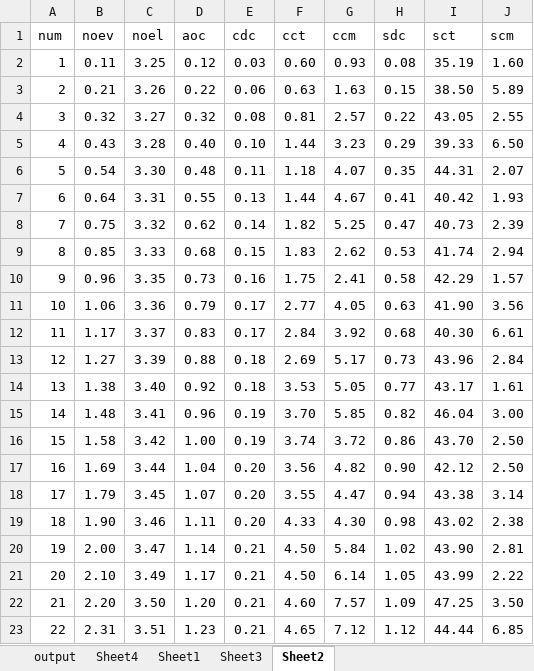
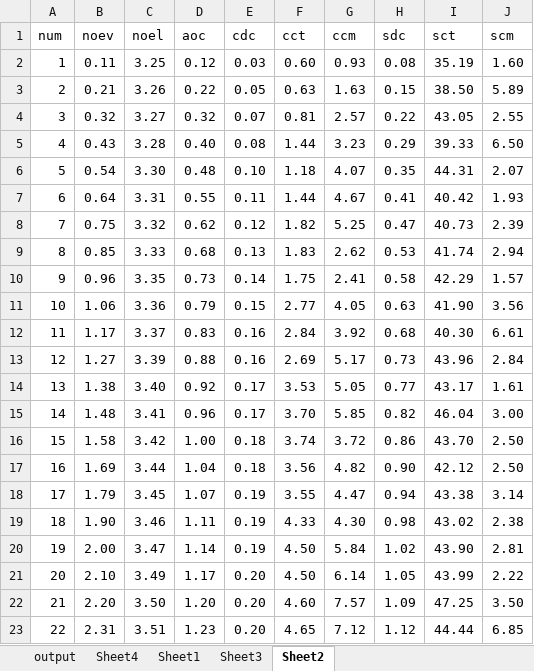
Before and after one commit to alfa-ryano/THESIS, an Excel workbook: data/move.xlsx, sheet Sheet2, drawn as a sheet; values as stored, in another font and other column widths than the file's, no borders; the diff names each change by its address in the sheet, - before the commit and + after, or states it on an @@ line.

```diff
--- a/data/move.xlsx (sheet Sheet2)
+++ b/data/move.xlsx (sheet Sheet2)
-E3 (cdc): 0.06
+E3 (cdc): 0.05
-E4 (cdc): 0.08
+E4 (cdc): 0.07
-E5 (cdc): 0.10
+E5 (cdc): 0.08
-E6 (cdc): 0.11
+E6 (cdc): 0.10
-E7 (cdc): 0.13
+E7 (cdc): 0.11
-E8 (cdc): 0.14
+E8 (cdc): 0.12
-E9 (cdc): 0.15
+E9 (cdc): 0.13
-E10 (cdc): 0.16
+E10 (cdc): 0.14
-E11 (cdc): 0.17
+E11 (cdc): 0.15
-E12 (cdc): 0.17
+E12 (cdc): 0.16
-E13 (cdc): 0.18
+E13 (cdc): 0.16
-E14 (cdc): 0.18
+E14 (cdc): 0.17
-E15 (cdc): 0.19
+E15 (cdc): 0.17
-E16 (cdc): 0.19
+E16 (cdc): 0.18
-E17 (cdc): 0.20
+E17 (cdc): 0.18
-E18:E19 (cdc): 0.20
+E18:E19 (cdc): 0.19
-E20 (cdc): 0.21
+E20 (cdc): 0.19
-E21:E23 (cdc): 0.21
+E21:E23 (cdc): 0.20
```
Also changed, not shown: sheet Sheet1, sheet output, sheet Sheet4, charts or pictures, data/add.xlsx, data/change.xlsx, 46 other files.
